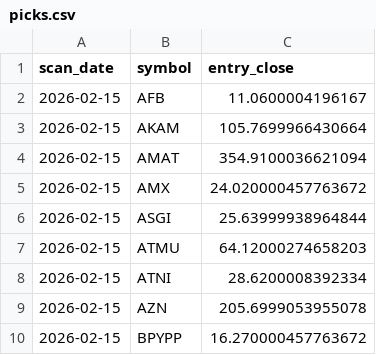
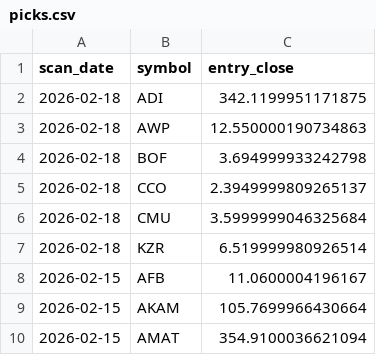
Before and after one commit to StockGem26/my-screener-site, a CSV file: docs/history/picks.csv, drawn as a sheet; only a part is shown; the shorter side is filled out with more unchanged rows.

```diff
--- a/docs/history/picks.csv
+++ b/docs/history/picks.csv
@@ -1,2 +1,8 @@
 scan_date,symbol,entry_close
+2026-02-18,ADI,342.1199951171875
+2026-02-18,AWP,12.550000190734863
+2026-02-18,BOF,3.694999933242798
+2026-02-18,CCO,2.3949999809265137
+2026-02-18,CMU,3.5999999046325684
+2026-02-18,KZR,6.519999980926514
 2026-02-15,AFB,11.0600004196167
```
Also changed, not shown: 3 other files.
